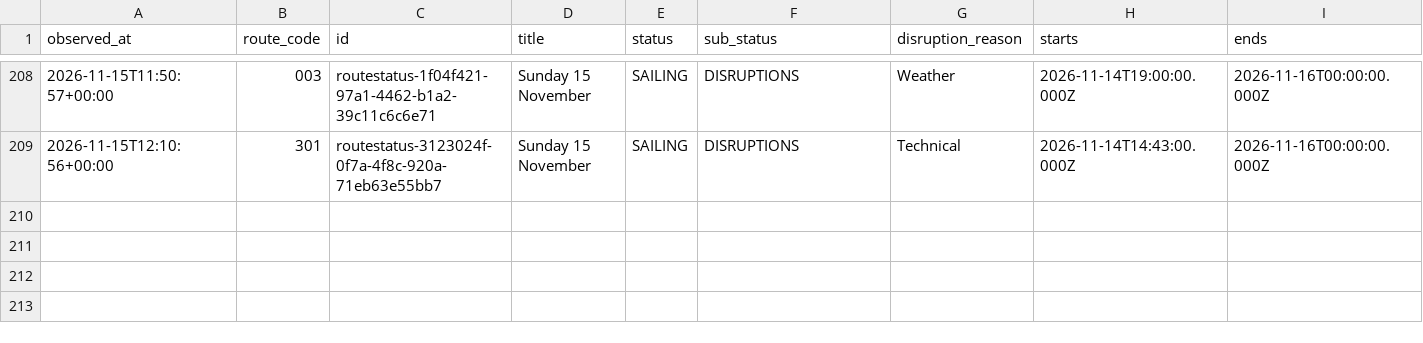
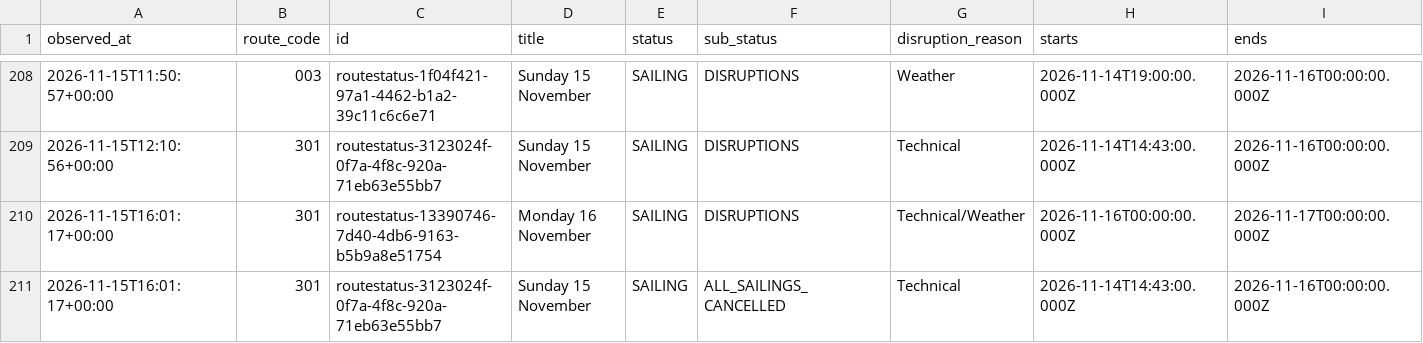
Before and after one commit to SamKelsey/ferry-predictor, a CSV file: notices.csv, drawn as a sheet; only a part is shown, gaps mark what is left out; rows hold the shown columns only; the diff names each change by its address in the sheet, - before the commit and + after, or states it on an @@ line.

```diff
--- a/notices.csv
+++ b/notices.csv
+row 210: 2026-11-15T16:01:17+00:00 | 301 | routestatus-13390746-7d40-4db6-9163-b5b9a8e51754 | Monday 16 November | SAILING | DISRUPTIONS | Technical/Weather | 2026-11-16T00:00:00.000Z | 2026-11-17T00:00:00.000Z
+row 211: 2026-11-15T16:01:17+00:00 | 301 | routestatus-3123024f-0f7a-4f8c-920a-71eb63e55bb7 | Sunday 15 November | SAILING | ALL_SAILINGS_CANCELLED | Technical | 2026-11-14T14:43:00.000Z | 2026-11-16T00:00:00.000Z
```
